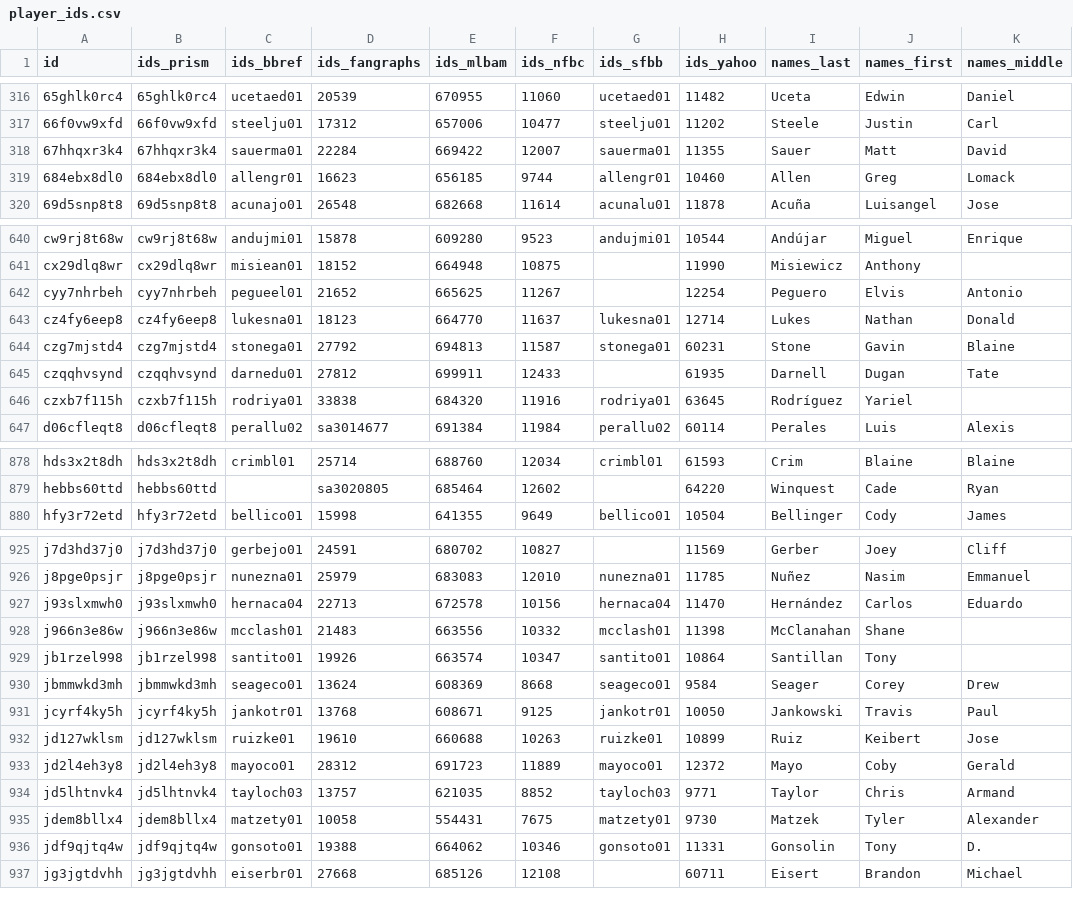
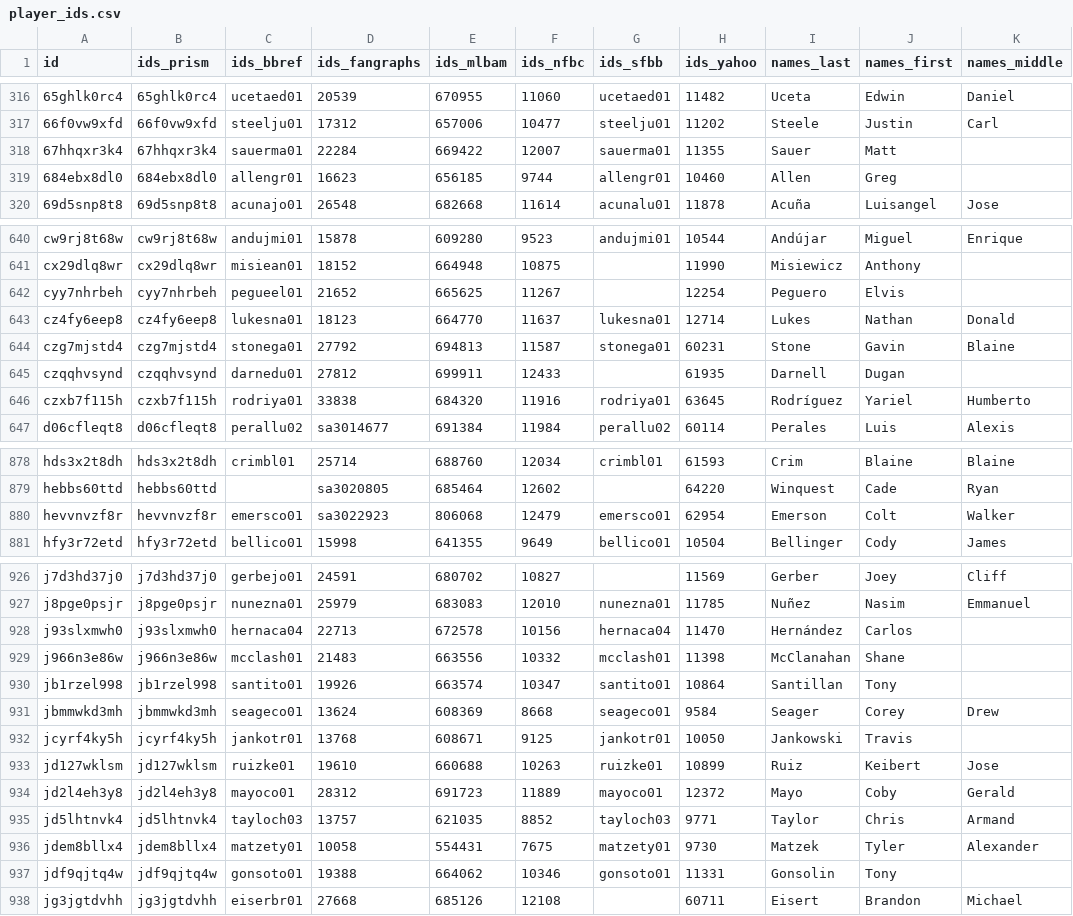
Before and after one commit to StatsVine/prism-registry, a CSV file: exports/mlb/player_ids/player_ids.csv, drawn as a sheet; only a part is shown, gaps mark what is left out; the diff covers the shown part only.

```diff
--- a/exports/mlb/player_ids/player_ids.csv
+++ b/exports/mlb/player_ids/player_ids.csv
@@ -317,4 +317,4 @@ id,ids_prism,ids_bbref,ids_fangraphs,ids_mlbam,ids_nfbc,ids_sfbb,ids_yahoo,names
 66f0vw9xfd,66f0vw9xfd,steelju01,17312,657006,10477,steelju01,11202,Steele,Justin,Carl
-67hhqxr3k4,67hhqxr3k4,sauerma01,22284,669422,12007,sauerma01,11355,Sauer,Matt,David
-684ebx8dl0,684ebx8dl0,allengr01,16623,656185,9744,allengr01,10460,Allen,Greg,Lomack
+67hhqxr3k4,67hhqxr3k4,sauerma01,22284,669422,12007,sauerma01,11355,Sauer,Matt,
+684ebx8dl0,684ebx8dl0,allengr01,16623,656185,9744,allengr01,10460,Allen,Greg,
 69d5snp8t8,69d5snp8t8,acunajo01,26548,682668,11614,acunalu01,11878,Acuña,Luisangel,Jose
@@ -641,7 +641,7 @@ cw9rj8t68w,cw9rj8t68w,andujmi01,15878,609280,9523,andujmi01,10544,Andújar,Migue
 cx29dlq8wr,cx29dlq8wr,misiean01,18152,664948,10875,,11990,Misiewicz,Anthony,
-cyy7nhrbeh,cyy7nhrbeh,pegueel01,21652,665625,11267,,12254,Peguero,Elvis,Antonio
+cyy7nhrbeh,cyy7nhrbeh,pegueel01,21652,665625,11267,,12254,Peguero,Elvis,
 cz4fy6eep8,cz4fy6eep8,lukesna01,18123,664770,11637,lukesna01,12714,Lukes,Nathan,Donald
 czg7mjstd4,czg7mjstd4,stonega01,27792,694813,11587,stonega01,60231,Stone,Gavin,Blaine
-czqqhvsynd,czqqhvsynd,darnedu01,27812,699911,12433,,61935,Darnell,Dugan,Tate
-czxb7f115h,czxb7f115h,rodriya01,33838,684320,11916,rodriya01,63645,Rodríguez,Yariel,
+czqqhvsynd,czqqhvsynd,darnedu01,27812,699911,12433,,61935,Darnell,Dugan,
+czxb7f115h,czxb7f115h,rodriya01,33838,684320,11916,rodriya01,63645,Rodríguez,Yariel,Humberto
 d06cfleqt8,d06cfleqt8,perallu02,sa3014677,691384,11984,perallu02,60114,Perales,Luis,Alexis
@@ -879,2 +879,3 @@ hds3x2t8dh,hds3x2t8dh,crimbl01,25714,688760,12034,crimbl01,61593,Crim,Blaine,Bla
 hebbs60ttd,hebbs60ttd,,sa3020805,685464,12602,,64220,Winquest,Cade,Ryan
+hevvnvzf8r,hevvnvzf8r,emersco01,sa3022923,806068,12479,emersco01,62954,Emerson,Colt,Walker
 hfy3r72etd,hfy3r72etd,bellico01,15998,641355,9649,bellico01,10504,Bellinger,Cody,James
@@ -926,3 +927,3 @@ j7d3hd37j0,j7d3hd37j0,gerbejo01,24591,680702,10827,,11569,Gerber,Joey,Cliff
 j8pge0psjr,j8pge0psjr,nunezna01,25979,683083,12010,nunezna01,11785,Nuñez,Nasim,Emmanuel
-j93slxmwh0,j93slxmwh0,hernaca04,22713,672578,10156,hernaca04,11470,Hernández,Carlos,Eduardo
+j93slxmwh0,j93slxmwh0,hernaca04,22713,672578,10156,hernaca04,11470,Hernández,Carlos,
 j966n3e86w,j966n3e86w,mcclash01,21483,663556,10332,mcclash01,11398,McClanahan,Shane,
@@ -930,3 +931,3 @@ jb1rzel998,jb1rzel998,santito01,19926,663574,10347,santito01,10864,Santillan,Ton
 jbmmwkd3mh,jbmmwkd3mh,seageco01,13624,608369,8668,seageco01,9584,Seager,Corey,Drew
-jcyrf4ky5h,jcyrf4ky5h,jankotr01,13768,608671,9125,jankotr01,10050,Jankowski,Travis,Paul
+jcyrf4ky5h,jcyrf4ky5h,jankotr01,13768,608671,9125,jankotr01,10050,Jankowski,Travis,
 jd127wklsm,jd127wklsm,ruizke01,19610,660688,10263,ruizke01,10899,Ruiz,Keibert,Jose
@@ -935,3 +936,3 @@ jd5lhtnvk4,jd5lhtnvk4,tayloch03,13757,621035,8852,tayloch03,9771,Taylor,Chris,Ar
 jdem8bllx4,jdem8bllx4,matzety01,10058,554431,7675,matzety01,9730,Matzek,Tyler,Alexander
-jdf9qjtq4w,jdf9qjtq4w,gonsoto01,19388,664062,10346,gonsoto01,11331,Gonsolin,Tony,D.
+jdf9qjtq4w,jdf9qjtq4w,gonsoto01,19388,664062,10346,gonsoto01,11331,Gonsolin,Tony,
 jg3jgtdvhh,jg3jgtdvhh,eiserbr01,27668,685126,12108,,60711,Eisert,Brandon,Michael
```
Also changed, not shown: 109 edited cells elsewhere in this file, exports/mlb/players_mlb_profile/players_mlb_profile.csv, exports/mlb/players_profile/players_profile.csv, 45 other files.
